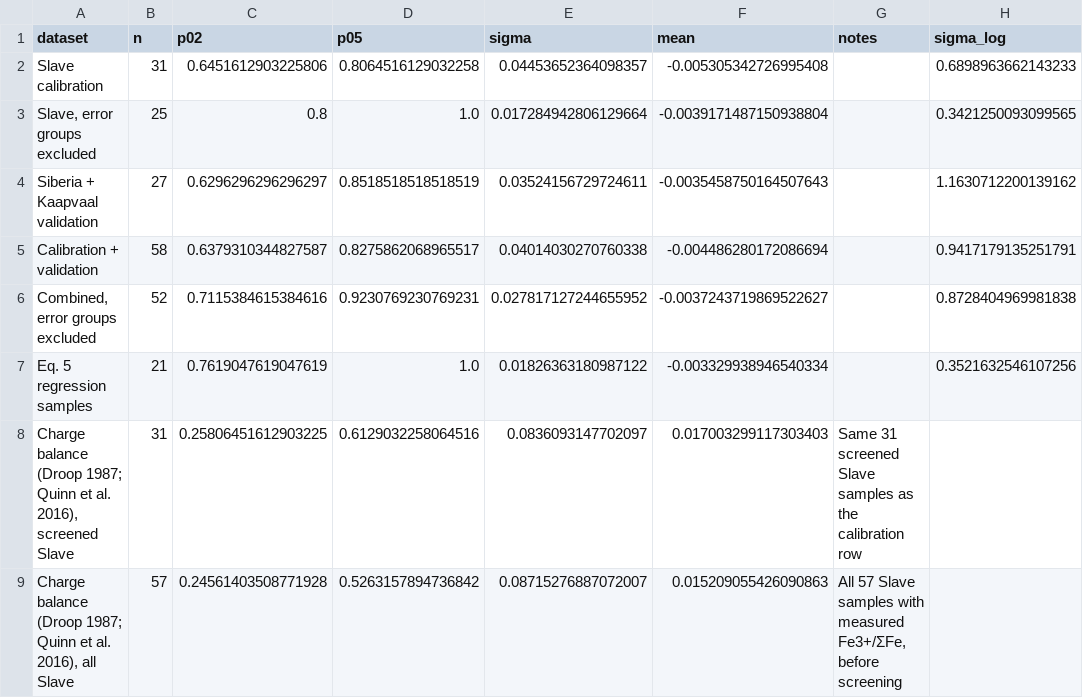
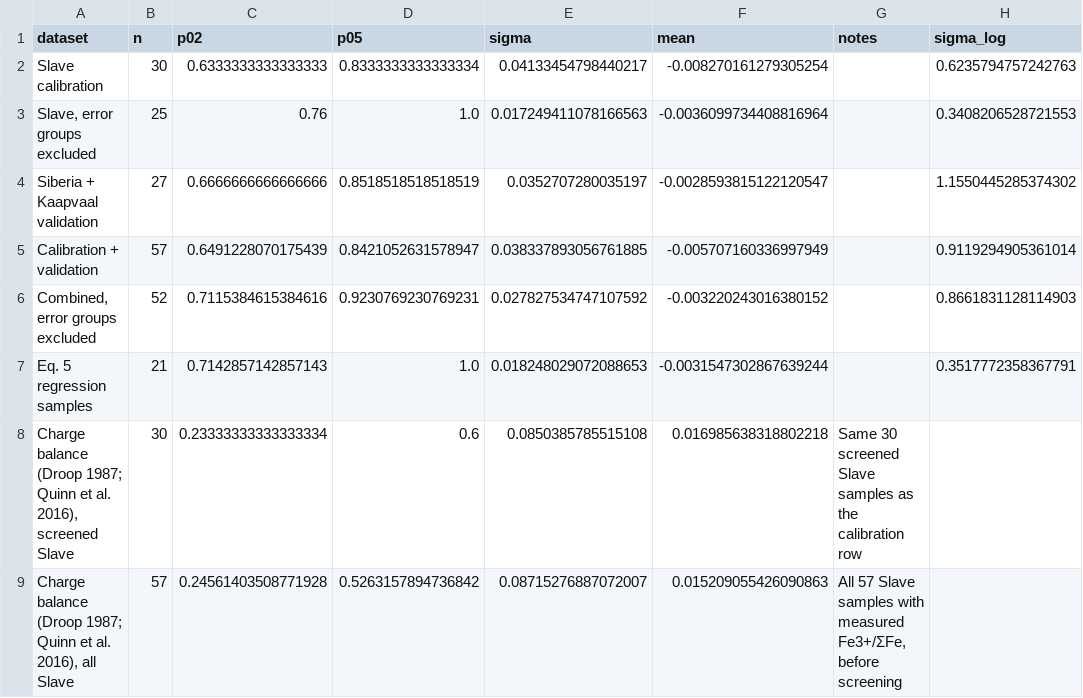
Before and after one commit to Hygrohodos/Peridotite_p-T-fO2, a CSV file: data/derived/Table1_calibration_stats.csv, drawn as a sheet.

```diff
--- a/data/derived/Table1_calibration_stats.csv
+++ b/data/derived/Table1_calibration_stats.csv
@@ -1,9 +1,9 @@
 dataset,n,p02,p05,sigma,mean,notes,sigma_log
-Slave calibration,31,0.6451612903225806,0.8064516129032258,0.04453652364098357,-0.005305342726995408,,0.6898963662143233
-"Slave, error groups excluded",25,0.8,1.0,0.017284942806129664,-0.0039171487150938804,,0.3421250093099565
-Siberia + Kaapvaal validation,27,0.6296296296296297,0.8518518518518519,0.03524156729724611,-0.0035458750164507643,,1.1630712200139162
-Calibration + validation,58,0.6379310344827587,0.8275862068965517,0.04014030270760338,-0.004486280172086694,,0.9417179135251791
-"Combined, error groups excluded",52,0.7115384615384616,0.9230769230769231,0.027817127244655952,-0.0037243719869522627,,0.8728404969981838
-Eq. 5 regression samples,21,0.7619047619047619,1.0,0.01826363180987122,-0.003329938946540334,,0.3521632546107256
-"Charge balance (Droop 1987; Quinn et al. 2016), screened Slave",31,0.25806451612903225,0.6129032258064516,0.0836093147702097,0.017003299117303403,Same 31 screened Slave samples as the calibration row,
+Slave calibration,30,0.6333333333333333,0.8333333333333334,0.04133454798440217,-0.008270161279305254,,0.6235794757242763
+"Slave, error groups excluded",25,0.76,1.0,0.017249411078166563,-0.0036099734408816964,,0.3408206528721553
+Siberia + Kaapvaal validation,27,0.6666666666666666,0.8518518518518519,0.0352707280035197,-0.0028593815122120547,,1.1550445285374302
+Calibration + validation,57,0.6491228070175439,0.8421052631578947,0.038337893056761885,-0.005707160336997949,,0.9119294905361014
+"Combined, error groups excluded",52,0.7115384615384616,0.9230769230769231,0.027827534747107592,-0.003220243016380152,,0.8661831128114903
+Eq. 5 regression samples,21,0.7142857142857143,1.0,0.018248029072088653,-0.0031547302867639244,,0.3517772358367791
+"Charge balance (Droop 1987; Quinn et al. 2016), screened Slave",30,0.23333333333333334,0.6,0.0850385785515108,0.016985638318802218,Same 30 screened Slave samples as the calibration row,
 "Charge balance (Droop 1987; Quinn et al. 2016), all Slave",57,0.24561403508771928,0.5263157894736842,0.08715276887072007,0.015209055426090863,"All 57 Slave samples with measured Fe3+/ΣFe, before screening",
```
Also changed, not shown: data/derived/dt_match_sweep_corr.csv, data/derived/fO2_residuals.csv, 24 other files.
